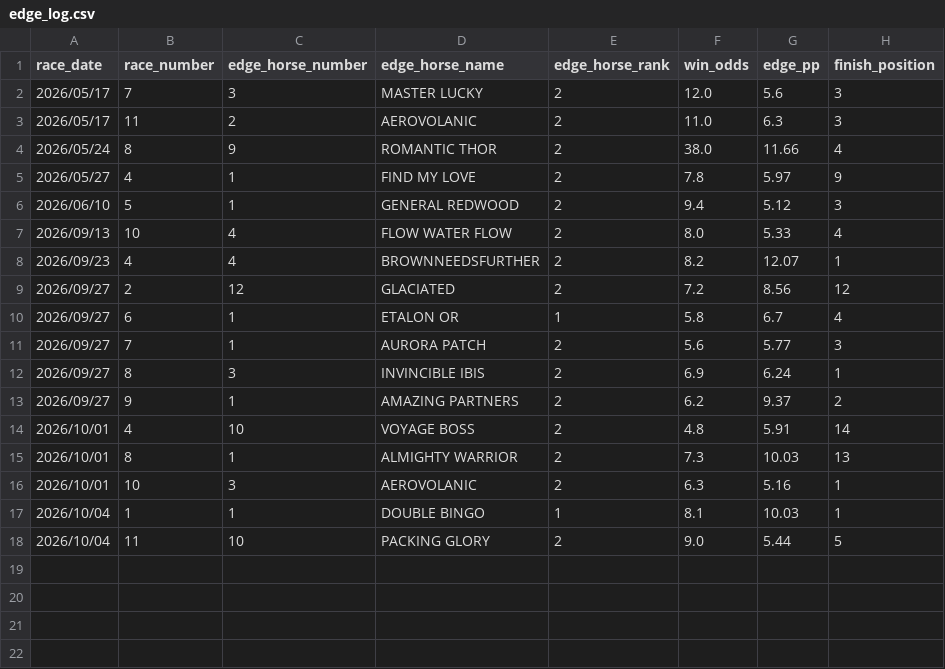
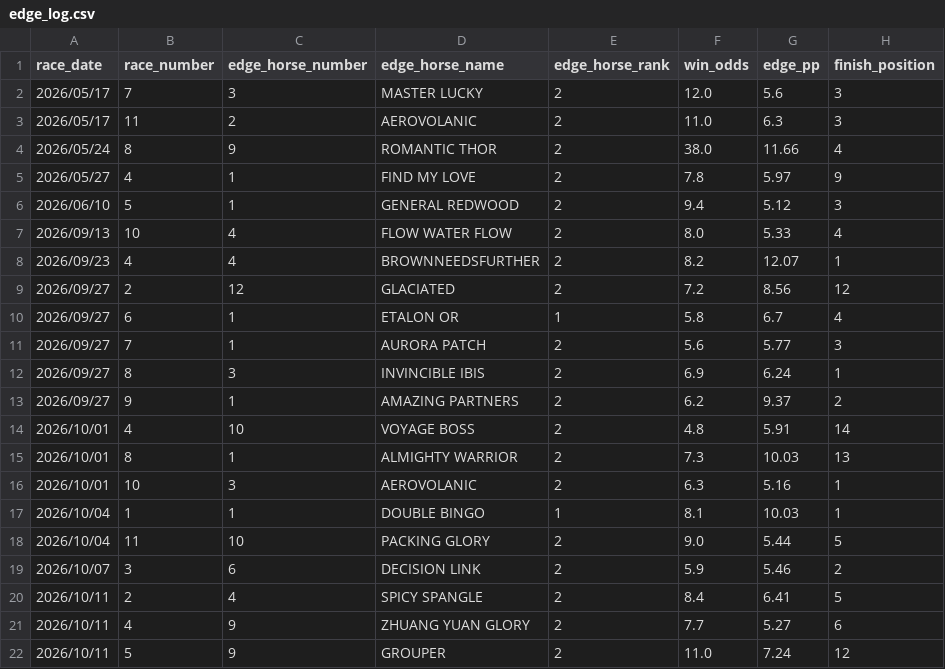
Before and after one commit to jitchamoli/hkjc-racing-analyzer, a CSV file: tracking_data/edge_log.csv, drawn as a sheet.

```diff
--- a/tracking_data/edge_log.csv
+++ b/tracking_data/edge_log.csv
@@ -18 +18,5 @@ race_date,race_number,edge_horse_number,edge_horse_name,edge_horse_rank,win_odds
 2026/10/04,11,10,PACKING GLORY,2,9.0,5.44,5
+2026/10/07,3,6,DECISION LINK,2,5.9,5.46,2
+2026/10/11,2,4,SPICY SPANGLE,2,8.4,6.41,5
+2026/10/11,4,9,ZHUANG YUAN GLORY,2,7.7,5.27,6
+2026/10/11,5,9,GROUPER,2,11.0,7.24,12
```
Also changed, not shown: tracking_data/hk_forward_validation.csv, tracking_data/longshot_trio_log.csv, 28 other files.
